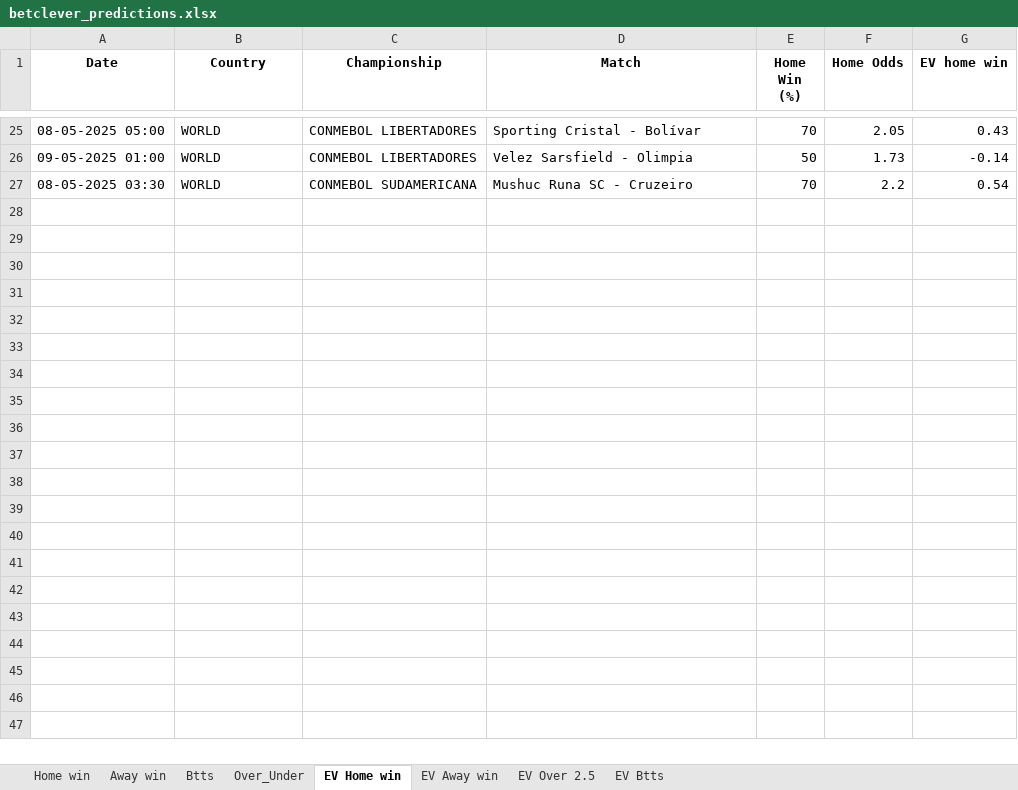
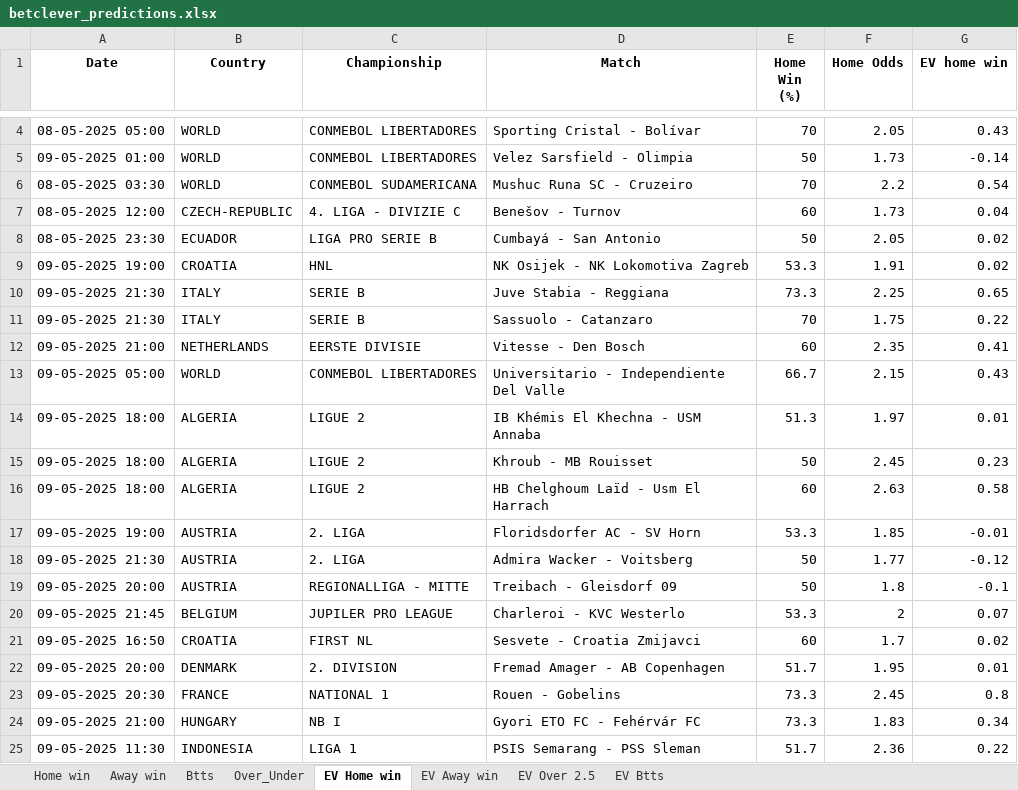
Before and after one commit to dcosta-da/soccer_predictions_scraper, an Excel workbook: scraper/data/betclever_predictions.xlsx, sheet EV Home win, drawn as a sheet; only a part is shown, gaps mark what is left out; values as stored, in another font and other column widths than the file's, no borders; the diff covers the shown part only; the diff names each change by its address in the sheet, - before the commit and + after, or states it on an @@ line.

```diff
--- a/scraper/data/betclever_predictions.xlsx (sheet EV Home win)
+++ b/scraper/data/betclever_predictions.xlsx (sheet EV Home win)
+row 7: 08-05-2025 12:00 | CZECH-REPUBLIC | 4. LIGA - DIVIZIE C | Benešov - Turnov | 60 | 1.73 | 0.04
+row 8: 08-05-2025 23:30 | ECUADOR | LIGA PRO SERIE B | Cumbayá - San Antonio | 50 | 2.05 | 0.02
+row 9: 09-05-2025 19:00 | CROATIA | HNL | NK Osijek - NK Lokomotiva Zagreb | 53.3 | 1.91 | 0.02
+row 10: 09-05-2025 21:30 | ITALY | SERIE B | Juve Stabia - Reggiana | 73.3 | 2.25 | 0.65
+row 11: 09-05-2025 21:30 | ITALY | SERIE B | Sassuolo - Catanzaro | 70 | 1.75 | 0.22
+row 12: 09-05-2025 21:00 | NETHERLANDS | EERSTE DIVISIE | Vitesse - Den Bosch | 60 | 2.35 | 0.41
+row 13: 09-05-2025 05:00 | WORLD | CONMEBOL LIBERTADORES | Universitario - Independiente Del Valle | 66.7 | 2.15 | 0.43
+row 14: 09-05-2025 18:00 | ALGERIA | LIGUE 2 | IB Khémis El Khechna - USM Annaba | 51.3 | 1.97 | 0.01
+row 15: 09-05-2025 18:00 | ALGERIA | LIGUE 2 | Khroub - MB Rouisset | 50 | 2.45 | 0.23
+row 16: 09-05-2025 18:00 | ALGERIA | LIGUE 2 | HB Chelghoum Laïd - Usm El Harrach | 60 | 2.63 | 0.58
+row 17: 09-05-2025 19:00 | AUSTRIA | 2. LIGA | Floridsdorfer AC - SV Horn | 53.3 | 1.85 | -0.01
+row 18: 09-05-2025 21:30 | AUSTRIA | 2. LIGA | Admira Wacker - Voitsberg | 50 | 1.77 | -0.12
+row 19: 09-05-2025 20:00 | AUSTRIA | REGIONALLIGA - MITTE | Treibach - Gleisdorf 09 | 50 | 1.8 | -0.1
+row 20: 09-05-2025 21:45 | BELGIUM | JUPILER PRO LEAGUE | Charleroi - KVC Westerlo | 53.3 | 2 | 0.07
+row 21: 09-05-2025 16:50 | CROATIA | FIRST NL | Sesvete - Croatia Zmijavci | 60 | 1.7 | 0.02
+row 22: 09-05-2025 20:00 | DENMARK | 2. DIVISION | Fremad Amager - AB Copenhagen | 51.7 | 1.95 | 0.01
+row 23: 09-05-2025 20:30 | FRANCE | NATIONAL 1 | Rouen - Gobelins | 73.3 | 2.45 | 0.8
+row 24: 09-05-2025 21:00 | HUNGARY | NB I | Gyori ETO FC - Fehérvár FC | 73.3 | 1.83 | 0.34
+row 25: 09-05-2025 11:30 | INDONESIA | LIGA 1 | PSIS Semarang - PSS Sleman | 51.7 | 2.36 | 0.22
```
Also changed, not shown: 11 added rows and 21 removed rows elsewhere in this sheet, sheet EV Btts, sheet EV Away win, sheet Btts, sheet Over_Under, sheet Home win, sheet EV Over 2.5, 1 more sheet.
